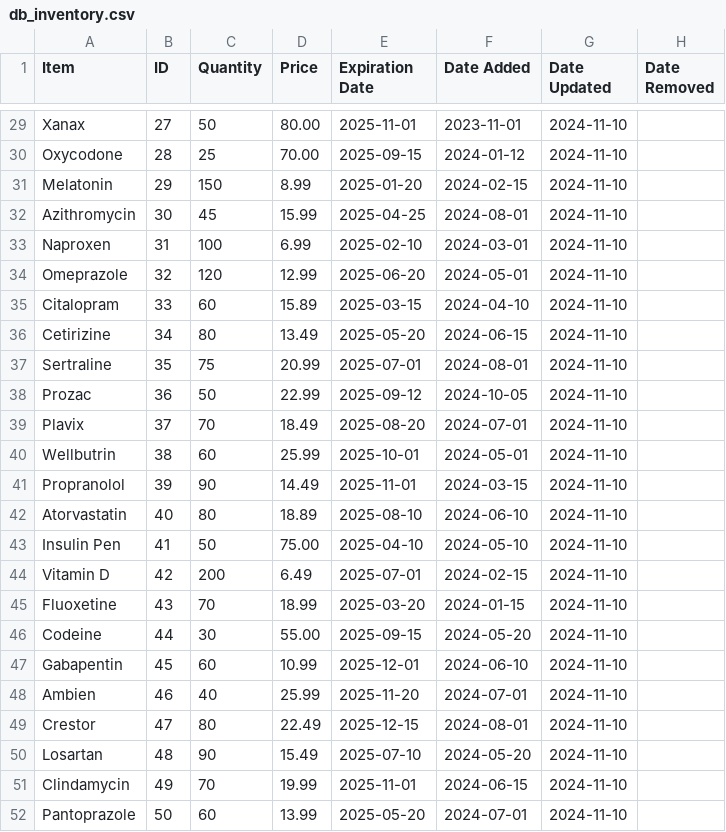
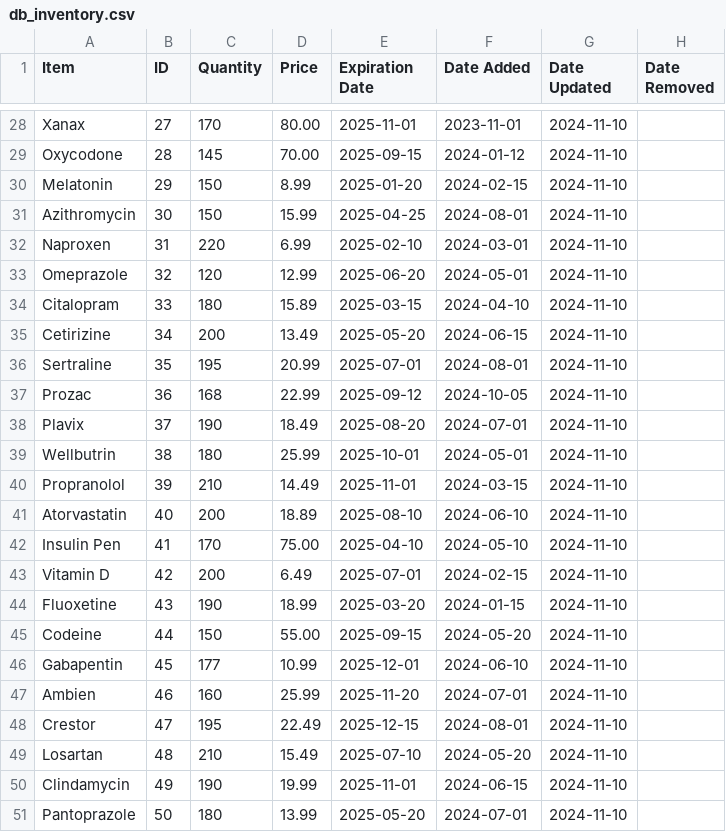
Before and after one commit to BennettPJ/SFWE403-Sem-Proj, a CSV file: DBFiles/db_inventory.csv, drawn as a sheet; only a part is shown, gaps mark what is left out; addresses are those after the commit; the diff covers the shown part only; the diff names each change by its address in the sheet, - before the commit and + after, or states it on an @@ line.

```diff
--- a/DBFiles/db_inventory.csv
+++ b/DBFiles/db_inventory.csv
-C28 (Quantity): 50
+C28 (Quantity): 170
-C29 (Quantity): 25
+C29 (Quantity): 145
-C31 (Quantity): 45
+C31 (Quantity): 150
-C32 (Quantity): 100
+C32 (Quantity): 220
-C34 (Quantity): 60
+C34 (Quantity): 180
-C35 (Quantity): 80
+C35 (Quantity): 200
-C36 (Quantity): 75
+C36 (Quantity): 195
-C37 (Quantity): 50
+C37 (Quantity): 168
-C38 (Quantity): 70
+C38 (Quantity): 190
-C39 (Quantity): 60
+C39 (Quantity): 180
-C40 (Quantity): 90
+C40 (Quantity): 210
-C41 (Quantity): 80
+C41 (Quantity): 200
-C42 (Quantity): 50
+C42 (Quantity): 170
-C44 (Quantity): 70
+C44 (Quantity): 190
-C45 (Quantity): 30
+C45 (Quantity): 150
-C46 (Quantity): 60
+C46 (Quantity): 177
-C47 (Quantity): 40
+C47 (Quantity): 160
-C48 (Quantity): 80
+C48 (Quantity): 195
-C49 (Quantity): 90
+C49 (Quantity): 210
-C50 (Quantity): 70
+C50 (Quantity): 190
-C51 (Quantity): 60
+C51 (Quantity): 180
```
Also changed, not shown: 1 removed row and 20 edited cells elsewhere in this file, DBFiles/db_prescriptions.csv, DBFiles/db_purchase_data.csv, 7 other files.
